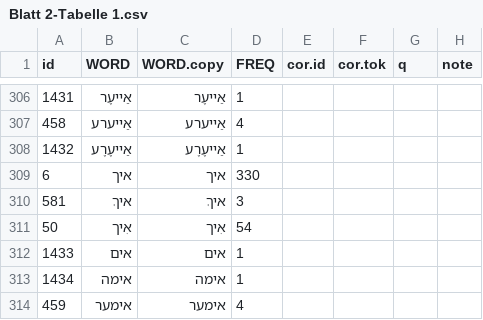
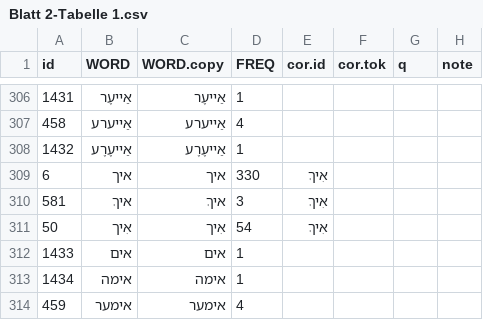
Before and after one commit to esteeschwarz/ETCRA5_dd23, a CSV file: dybbuk/yudale_tok_freq/Blatt 2-Tabelle 1.csv, drawn as a sheet; only a part is shown, gaps mark what is left out.

```diff
--- a/dybbuk/yudale_tok_freq/Blatt 2-Tabelle 1.csv
+++ b/dybbuk/yudale_tok_freq/Blatt 2-Tabelle 1.csv
@@ -308,5 +308,5 @@ id,WORD,WORD.copy,FREQ,cor.id,cor.tok,q,note
 1432,אַייעֶרֶע,אַייעֶרֶע,1,,,,
-6,איך,איך,330,,,,
-581,איךְ,איךְ,3,,,,
-50,אִיך,אִיך,54,,,,
+6,איך,איך,330,אִיךְ,,,
+581,איךְ,איךְ,3,אִיךְ,,,
+50,אִיך,אִיך,54,אִיךְ,,,
 1433,אים,אים,1,,,,
```
Also changed, not shown: dybbuk/yudale_tok_freq/tok.freq.list.edited-yudale_tok_freq.csv, 2 other files.
